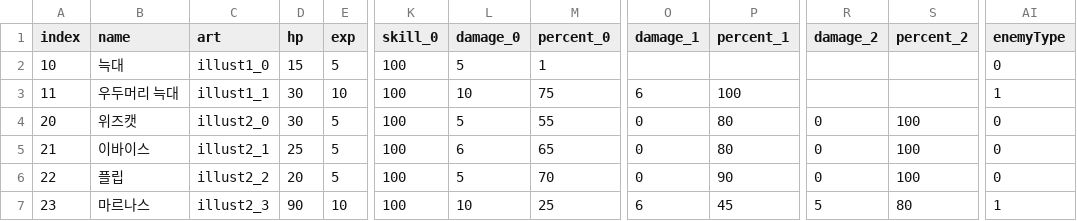
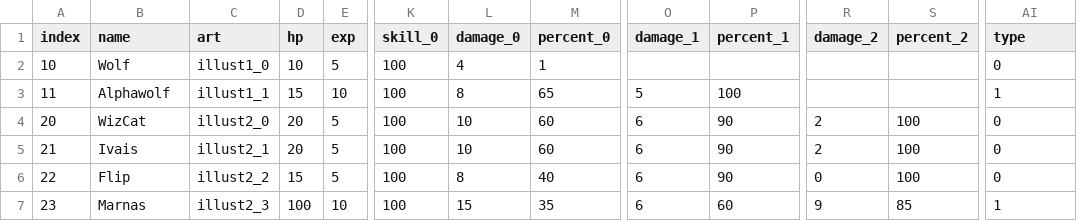
Before and after one commit to The-Fable-Unwritten-Final/The_Fable_Unwritten, a CSV file: Assets/Resources/ExternalFiles/Enemy.csv, drawn as a sheet; only a part is shown, gaps mark what is left out; the diff covers the shown part only; the diff names each change by its address in the sheet, - before the commit and + after, or states it on an @@ line.

Commit message:
[Chore] Enemy Data Fix

```diff
--- a/Assets/Resources/ExternalFiles/Enemy.csv
+++ b/Assets/Resources/ExternalFiles/Enemy.csv
-AI1: enemyType
+AI1: type
-B2 (name): 늑대
+B2 (name): Wolf
-D2 (hp): 15
+D2 (hp): 10
-L2 (damage_0): 5
+L2 (damage_0): 4
-B3 (name): 우두머리 늑대
+B3 (name): Alphawolf
-D3 (hp): 30
+D3 (hp): 15
-L3 (damage_0): 10
+L3 (damage_0): 8
-M3 (percent_0): 75
+M3 (percent_0): 65
-O3 (damage_1): 6
+O3 (damage_1): 5
-B4 (name): 위즈캣
+B4 (name): WizCat
-D4 (hp): 30
+D4 (hp): 20
-L4 (damage_0): 5
+L4 (damage_0): 10
-M4 (percent_0): 55
+M4 (percent_0): 60
-O4:O6 (damage_1): 0
+O4:O6 (damage_1): 6
-P4:P5 (percent_1): 80
+P4:P5 (percent_1): 90
-R4:R5 (damage_2): 0
+R4:R5 (damage_2): 2
-B5 (name): 이바이스
+B5 (name): Ivais
-D5 (hp): 25
+D5 (hp): 20
-L5 (damage_0): 6
+L5 (damage_0): 10
-M5 (percent_0): 65
+M5 (percent_0): 60
-B6 (name): 플립
+B6 (name): Flip
-D6 (hp): 20
+D6 (hp): 15
-L6 (damage_0): 5
+L6 (damage_0): 8
-M6 (percent_0): 70
+M6 (percent_0): 40
-B7 (name): 마르나스
+B7 (name): Marnas
-D7 (hp): 90
+D7 (hp): 100
-L7 (damage_0): 10
+L7 (damage_0): 15
-M7 (percent_0): 25
+M7 (percent_0): 35
-P7 (percent_1): 45
+P7 (percent_1): 60
-R7 (damage_2): 5
+R7 (damage_2): 9
-S7 (percent_2): 80
+S7 (percent_2): 85
```
Also changed, not shown: 51 edited cells elsewhere in this file, 24 other files.
